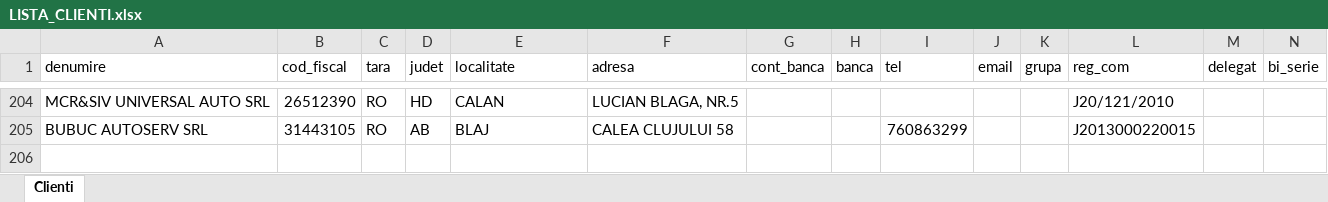
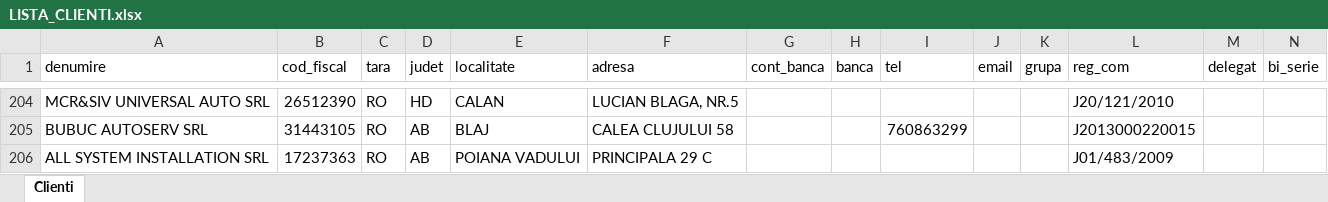
Before and after one commit to ab12slk-sys/dmautoravenol, an Excel workbook: LISTA_CLIENTI.xlsx, sheet Clienti, drawn as a sheet; only a part is shown, gaps mark what is left out; values as stored, in another font and other column widths than the file's, no borders; table styles not drawn; rows hold the shown columns only; the diff names each change by its address in the sheet, - before the commit and + after, or states it on an @@ line.

Commit message:
Add files via upload

```diff
--- a/LISTA_CLIENTI.xlsx (sheet Clienti)
+++ b/LISTA_CLIENTI.xlsx (sheet Clienti)
+row 206: ALL SYSTEM INSTALLATION SRL | 17237363 | RO | AB | POIANA VADULUI | PRINCIPALA 29 C |  |  |  |  |  | J01/483/2009
```
